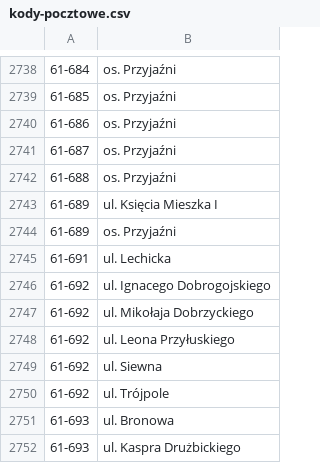
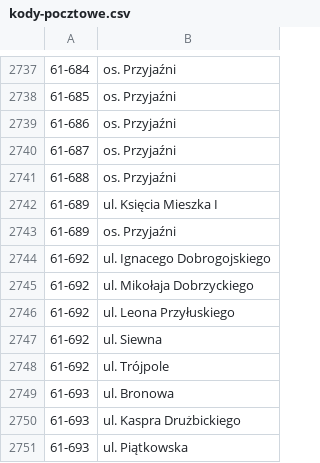
Before and after one commit to macbre/pyrabot, a CSV file: sources/kody-pocztowe.csv, drawn as a sheet; only a part is shown, gaps mark what is left out; the shorter side is filled out with more unchanged rows; the diff covers the shown part only.

```diff
--- a/sources/kody-pocztowe.csv
+++ b/sources/kody-pocztowe.csv
@@ -2744,3 +2743,2 @@
 61-689	os. Przyjaźni
-61-691	ul. Lechicka
 61-692	ul. Ignacego Dobrogojskiego
```
Also changed, not shown: 2 added rows and 3 removed rows elsewhere in this file, 1 other file.
